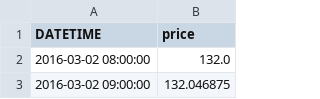
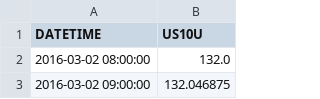
Before and after one commit to simonnicholls1/light, a CSV file: light_module/data/US10U.csv, drawn as a sheet; only a part is shown.

```diff
--- a/light_module/data/US10U.csv
+++ b/light_module/data/US10U.csv
@@ -1,2 +1,2 @@
-DATETIME,price
+DATETIME,US10U
 2016-03-02 08:00:00,132.0
```
Also changed, not shown: light_module/data/SP500.csv, light_module/data/US2.csv, 10 other files.
